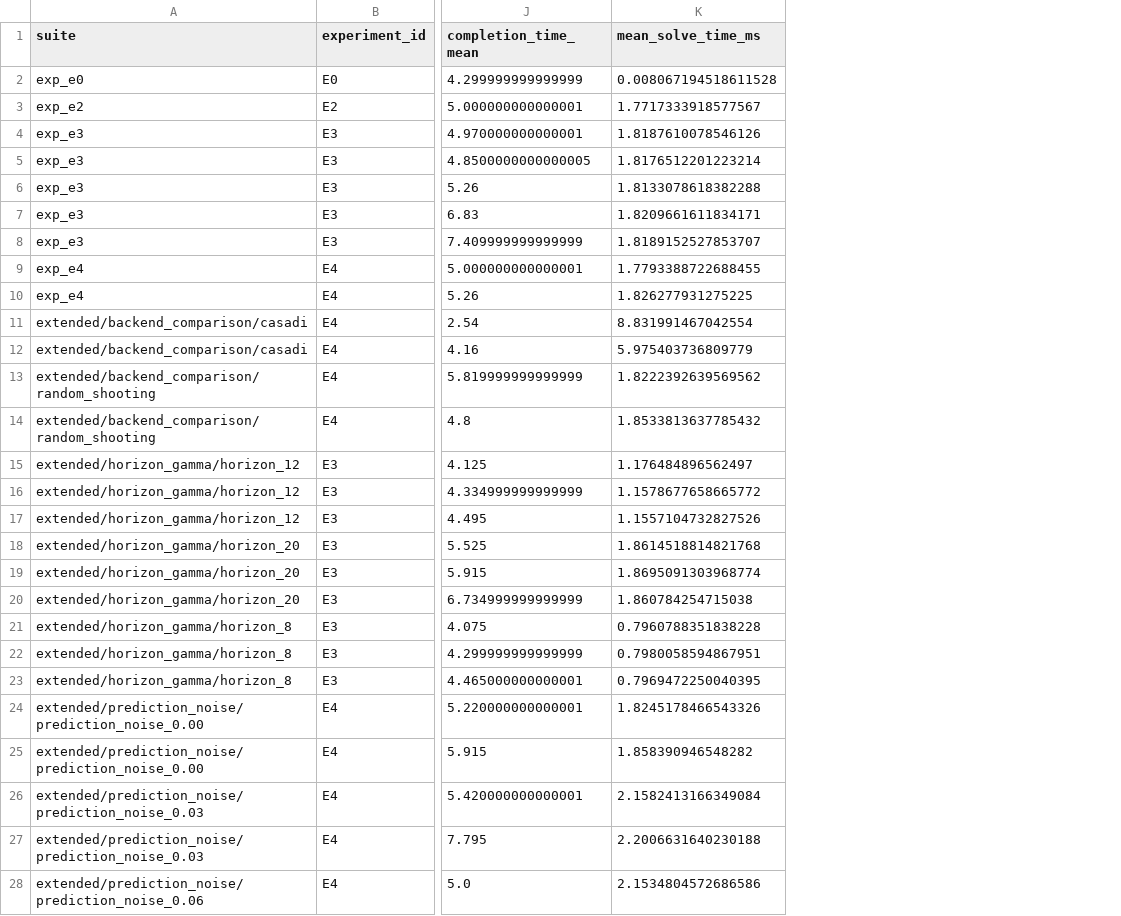
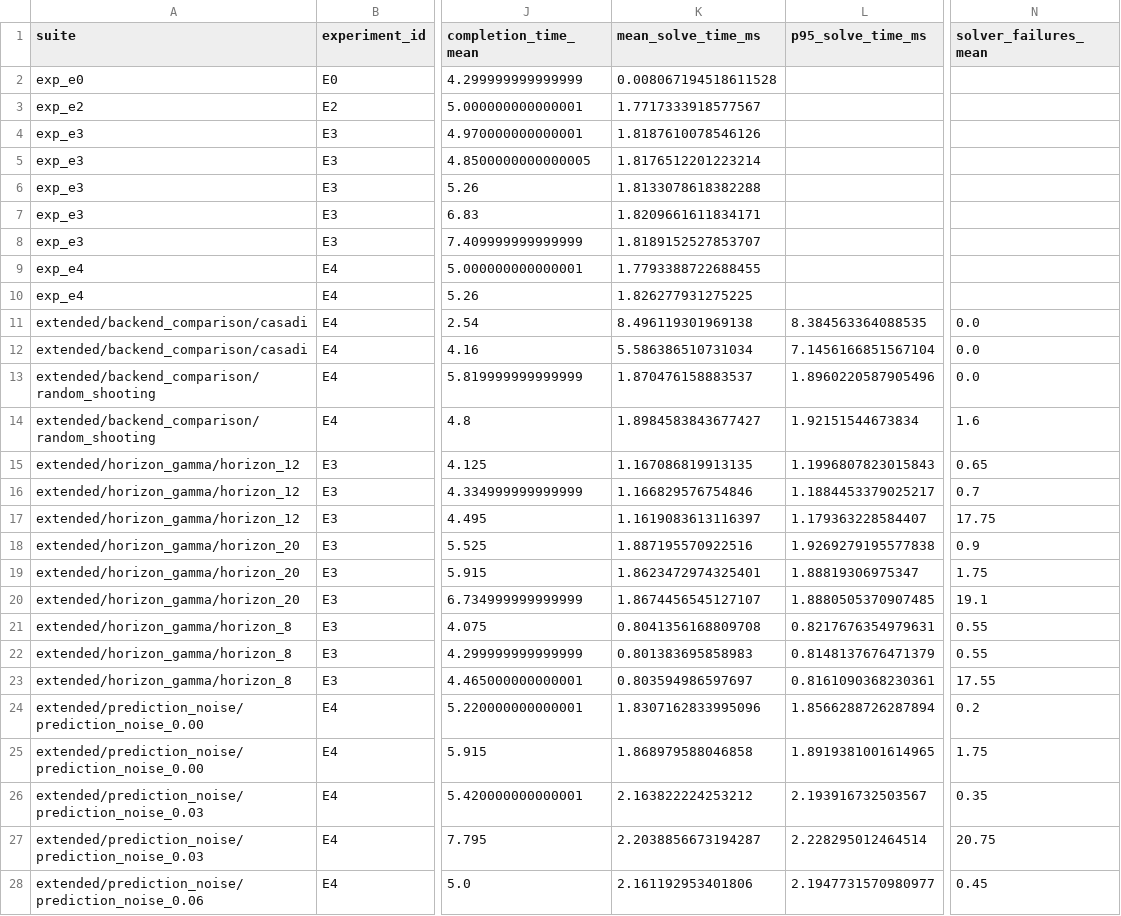
Before and after one commit to OtisMcLeary-123/mpc-cbf-dynamic-obstacle-baselines, a CSV file: docs/tables/summary_metrics.csv, drawn as a sheet; only a part is shown, gaps mark what is left out; the diff covers the shown part only; the diff names each change by its address in the sheet, - before the commit and + after, or states it on an @@ line.

```diff
--- a/docs/tables/summary_metrics.csv
+++ b/docs/tables/summary_metrics.csv
+column L (p95_solve_time_ms), rows 11-28: 8.384563364088535 | 7.1456166851567104 | 1.8960220587905496 | 1.92151544673834 | 1.1996807823015843 | 1.1884453379025217 | 1.179363228584407 | 1.9269279195577838 | 1.88819306975347 | 1.8880505370907485 | 0.8217676354979631 | 0.8148137676471379 | 0.8161090368230361 | 1.8566288726287894 | 1.8919381001614965 | 2.193916732503567 | 2.228295012464514 | 2.1947731570980977
+column N (solver_failures_mean), rows 11-28: 0.0 | 0.0 | 0.0 | 1.6 | 0.65 | 0.7 | 17.75 | 0.9 | 1.75 | 19.1 | 0.55 | 0.55 | 17.55 | 0.2 | 1.75 | 0.35 | 20.75 | 0.45
-K11 (mean_solve_time_ms): 8.831991467042554
+K11 (mean_solve_time_ms): 8.496119301969138
-K12 (mean_solve_time_ms): 5.975403736809779
+K12 (mean_solve_time_ms): 5.586386510731034
-K13 (mean_solve_time_ms): 1.8222392639569562
+K13 (mean_solve_time_ms): 1.870476158883537
-K14 (mean_solve_time_ms): 1.8533813637785432
+K14 (mean_solve_time_ms): 1.8984583843677427
-K15 (mean_solve_time_ms): 1.176484896562497
+K15 (mean_solve_time_ms): 1.167086819913135
-K16 (mean_solve_time_ms): 1.1578677658665772
+K16 (mean_solve_time_ms): 1.166829576754846
-K17 (mean_solve_time_ms): 1.1557104732827526
+K17 (mean_solve_time_ms): 1.1619083613116397
-K18 (mean_solve_time_ms): 1.8614518814821768
+K18 (mean_solve_time_ms): 1.887195570922516
-K19 (mean_solve_time_ms): 1.8695091303968774
+K19 (mean_solve_time_ms): 1.8623472974325401
-K20 (mean_solve_time_ms): 1.860784254715038
+K20 (mean_solve_time_ms): 1.8674456545127107
-K21 (mean_solve_time_ms): 0.7960788351838228
+K21 (mean_solve_time_ms): 0.8041356168809708
-K22 (mean_solve_time_ms): 0.7980058594867951
+K22 (mean_solve_time_ms): 0.801383695858983
-K23 (mean_solve_time_ms): 0.7969472250040395
+K23 (mean_solve_time_ms): 0.803594986597697
-K24 (mean_solve_time_ms): 1.8245178466543326
+K24 (mean_solve_time_ms): 1.8307162833995096
-K25 (mean_solve_time_ms): 1.858390946548282
+K25 (mean_solve_time_ms): 1.868979588046858
-K26 (mean_solve_time_ms): 2.1582413166349084
+K26 (mean_solve_time_ms): 2.163822224253212
-K27 (mean_solve_time_ms): 2.2006631640230188
+K27 (mean_solve_time_ms): 2.2038856673194287
-K28 (mean_solve_time_ms): 2.1534804572686586
+K28 (mean_solve_time_ms): 2.161192953401806
```
Also changed, not shown: 29 edited cells elsewhere in this file, 47 other files.
